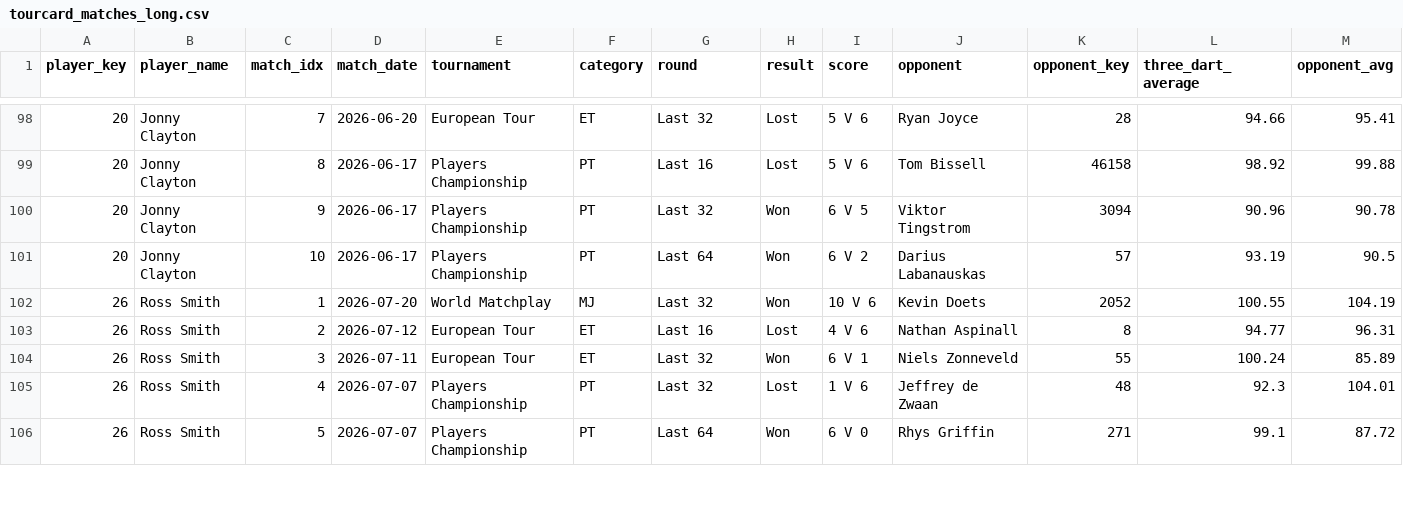
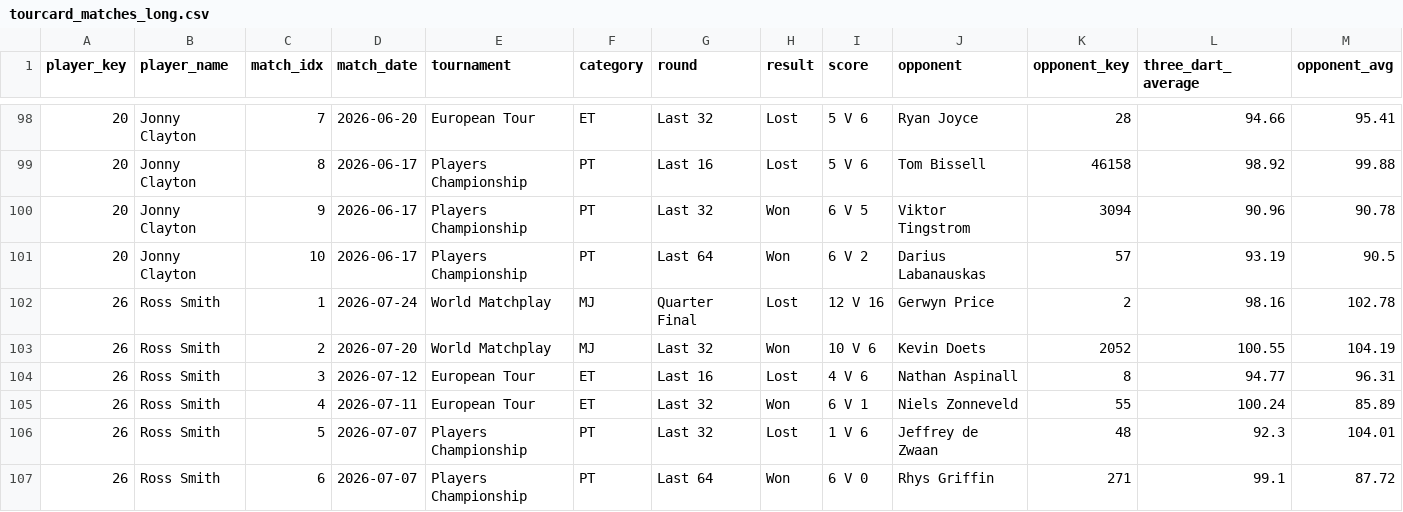
Before and after one commit to walker95sam/darts, a CSV file: docs/data/tourcard_matches_long.csv, drawn as a sheet; only a part is shown, gaps mark what is left out; addresses are those after the commit; rows hold the shown columns only; the diff covers the shown part only; the diff names each change by its address in the sheet, - before the commit and + after, or states it on an @@ line.

```diff
--- a/docs/data/tourcard_matches_long.csv
+++ b/docs/data/tourcard_matches_long.csv
+row 102: 26 | Ross Smith | 1 | 2026-07-24 | World Matchplay | MJ | Quarter Final | Lost | 12 V 16 | Gerwyn Price | 2 | 98.16 | 102.78
-C103 (match_idx): 1
+C103 (match_idx): 2
-C104 (match_idx): 2
+C104 (match_idx): 3
-C105 (match_idx): 3
+C105 (match_idx): 4
-C106 (match_idx): 4
+C106 (match_idx): 5
-C107 (match_idx): 5
+C107 (match_idx): 6
```
Also changed, not shown: 3 added rows, 4 removed rows and 31 edited cells elsewhere in this file, docs/data/tourcard_summary.csv, 1 other file.
